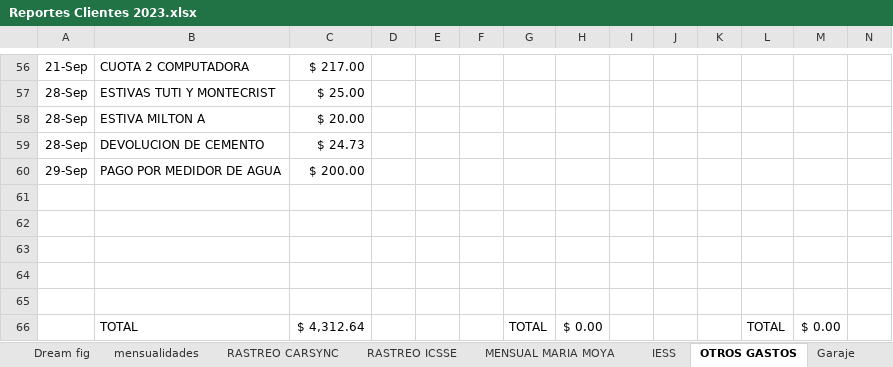
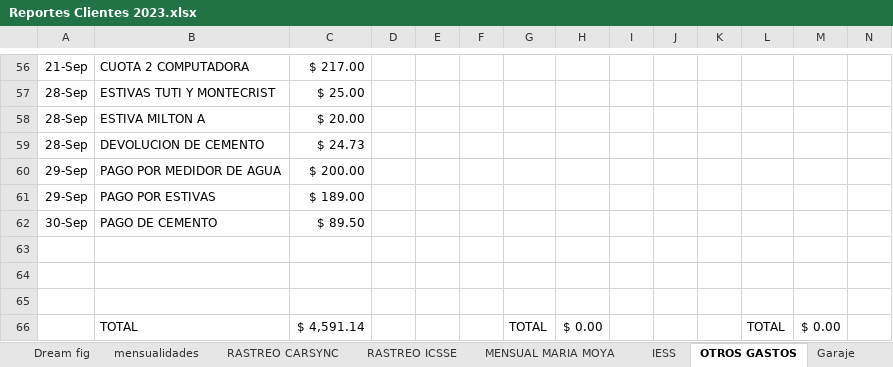
Before and after one commit to ABRILTRANS/OFICINA, an Excel workbook: DOC 2023/Reportes Clientes 2023.xlsx, sheet OTROS GASTOS, drawn as a sheet; only a part is shown, gaps mark what is left out; values as stored, in another font and other column widths than the file's, no borders; removed rows and columns are numbered as before the commit, all else as after; rows hold the shown columns only; the diff names each change by its address in the sheet, - before the commit and + after, or states it on an @@ line.

```diff
--- a/DOC 2023/Reportes Clientes 2023.xlsx (sheet OTROS GASTOS)
+++ b/DOC 2023/Reportes Clientes 2023.xlsx (sheet OTROS GASTOS)
+row 61: 29-Sep | PAGO POR ESTIVAS | $ 189.00
+row 62: 30-Sep | PAGO DE CEMENTO | $ 89.50
-row 64: (empty)
-row 65: (empty)
-C66: $ 4,312.64
+C66: $ 4,591.14
```
Also changed, not shown: sheet utilidad, sheet FLUJO DE CAJA, sheet NOMINA, DOC 2023/TURNOS 2023.xlsx, 1 other file.
